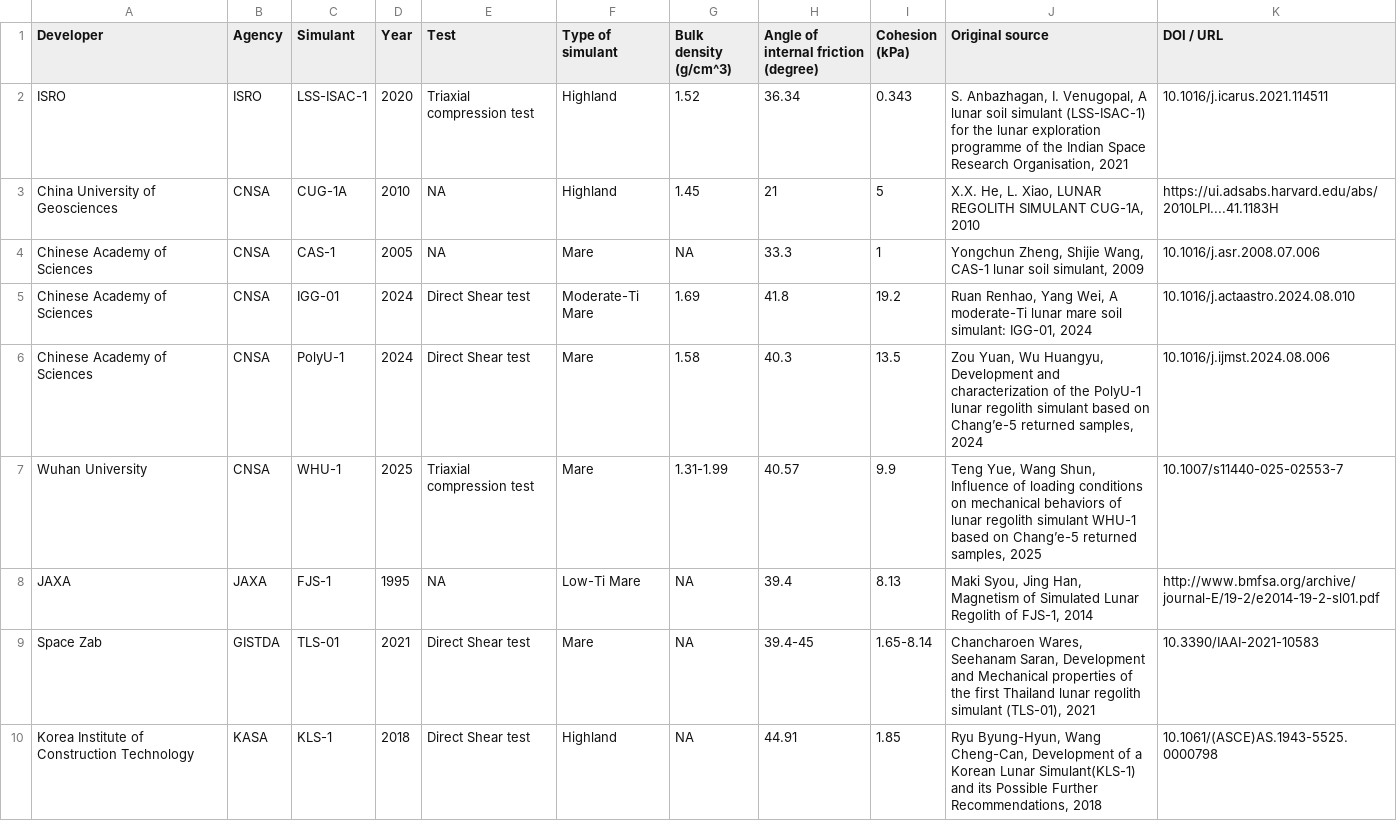
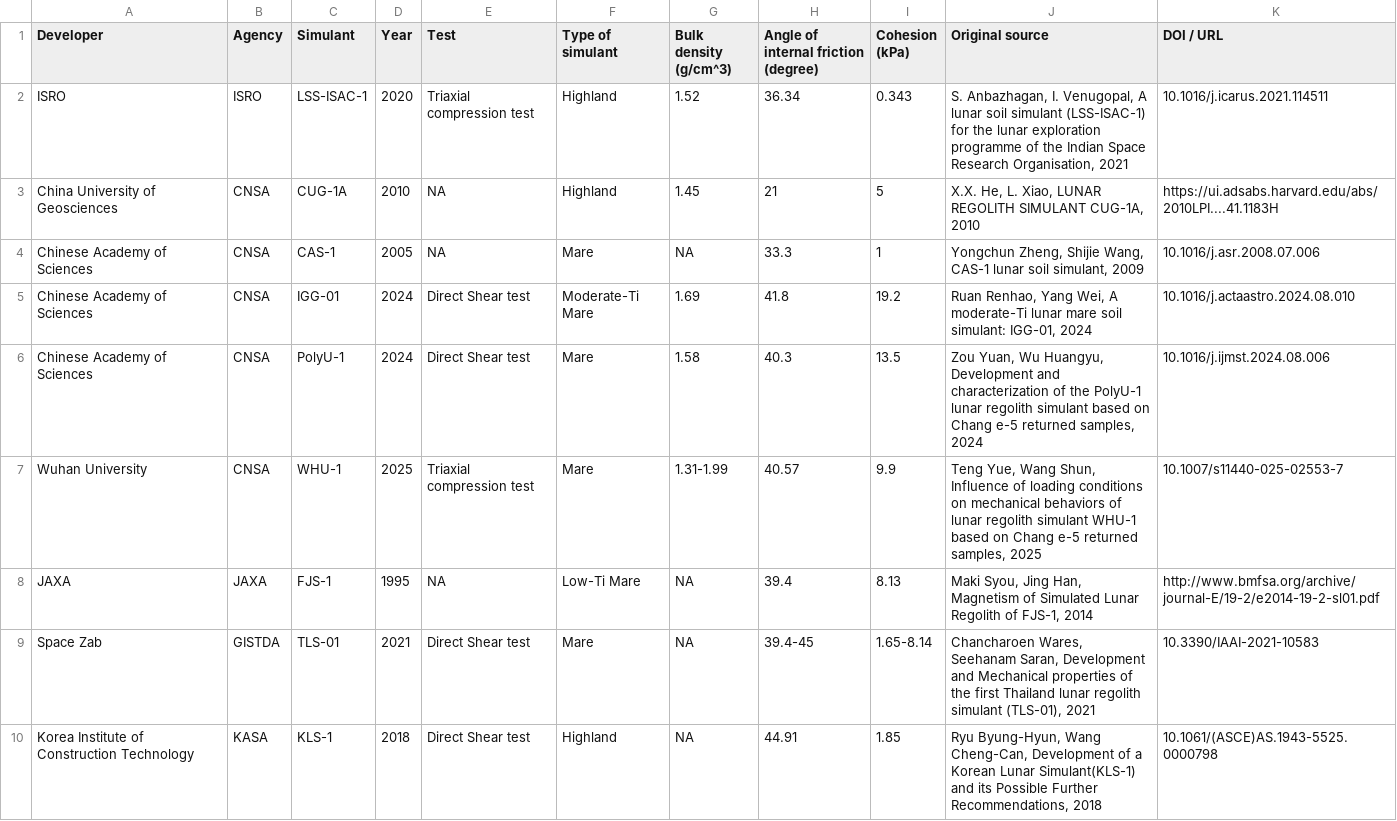
Before and after one commit to leoniegasteiner/Lunar-Regolith-Database, a CSV file: Dataset_Simulants.csv, drawn as a sheet; only a part is shown.

```diff
--- a/Dataset_Simulants.csv
+++ b/Dataset_Simulants.csv
@@ -5,4 +5,4 @@ Chinese Academy of Sciences,CNSA,CAS-1,2005,NA,Mare,NA,33.3,1,"Yongchun Zheng, S
 Chinese Academy of Sciences,CNSA,IGG-01,2024,Direct Shear test,Moderate-Ti Mare,1.69,41.8,19.2,"Ruan Renhao, Yang Wei, A moderate-Ti lunar mare soil simulant: IGG-01, 2024",10.1016/j.actaastro.2024.08.010
-Chinese Academy of Sciences,CNSA,PolyU-1,2024,Direct Shear test,Mare,1.58,40.3,13.5,"Zou Yuan, Wu Huangyu, Development and characterization of the PolyU-1 lunar regolith simulant based on Chang’e-5 returned samples, 2024",10.1016/j.ijmst.2024.08.006
-Wuhan University,CNSA,WHU-1,2025,Triaxial compression test,Mare,1.31-1.99,40.57,9.9,"Teng Yue, Wang Shun, Influence of loading conditions on mechanical behaviors of lunar regolith simulant WHU-1 based on Chang’e-5 returned samples, 2025",10.1007/s11440-025-02553-7
+Chinese Academy of Sciences,CNSA,PolyU-1,2024,Direct Shear test,Mare,1.58,40.3,13.5,"Zou Yuan, Wu Huangyu, Development and characterization of the PolyU-1 lunar regolith simulant based on Chang e-5 returned samples, 2024",10.1016/j.ijmst.2024.08.006
+Wuhan University,CNSA,WHU-1,2025,Triaxial compression test,Mare,1.31-1.99,40.57,9.9,"Teng Yue, Wang Shun, Influence of loading conditions on mechanical behaviors of lunar regolith simulant WHU-1 based on Chang e-5 returned samples, 2025",10.1007/s11440-025-02553-7
 JAXA,JAXA,FJS-1,1995,NA,Low-Ti Mare,NA,39.4,8.13,"Maki Syou, Jing Han, Magnetism of Simulated Lunar Regolith of FJS-1, 2014",http://www.bmfsa.org/archive/journal-E/19-2/e2014-19-2-sl01.pdf
```
Also changed, not shown: 1 other file.
